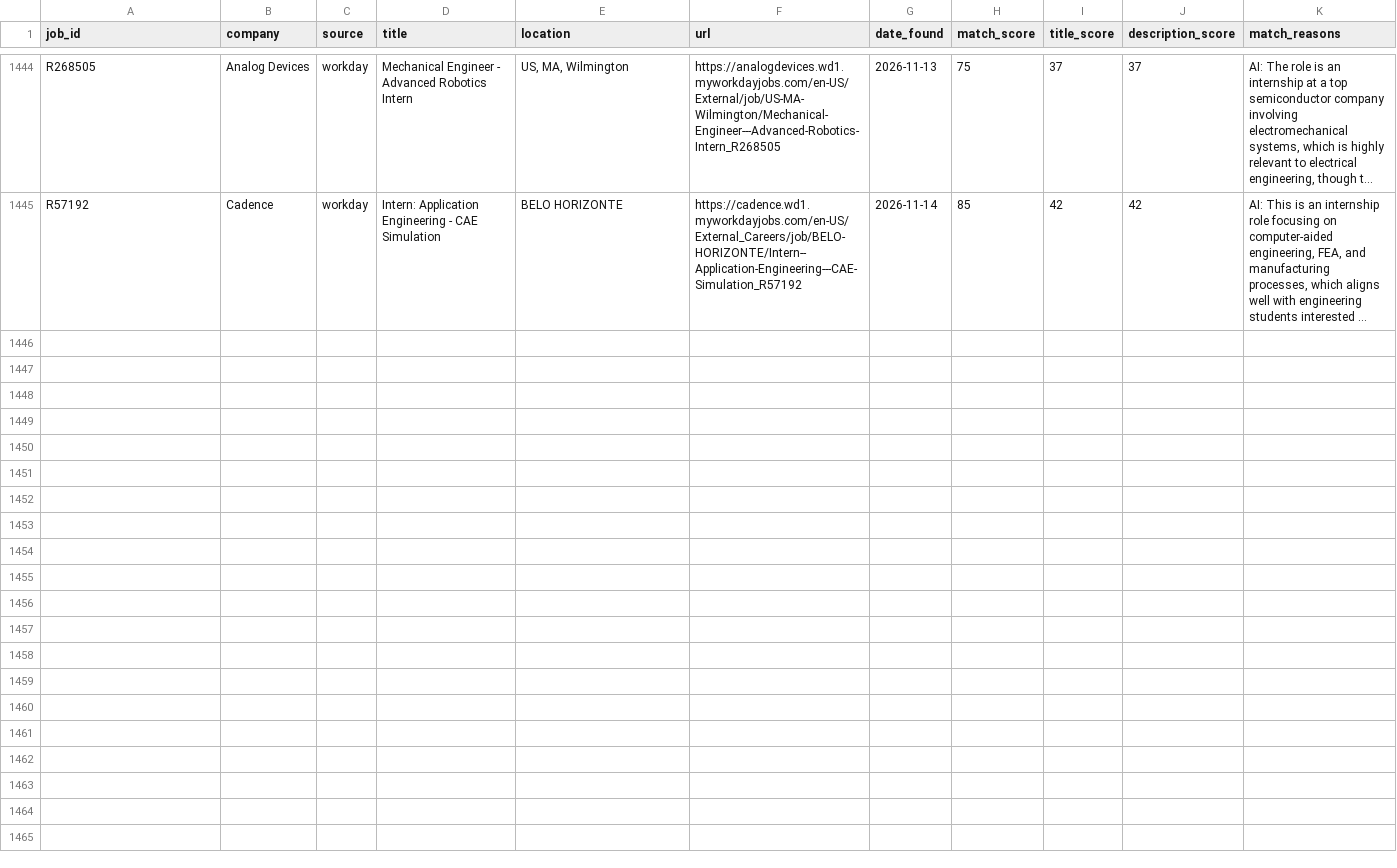
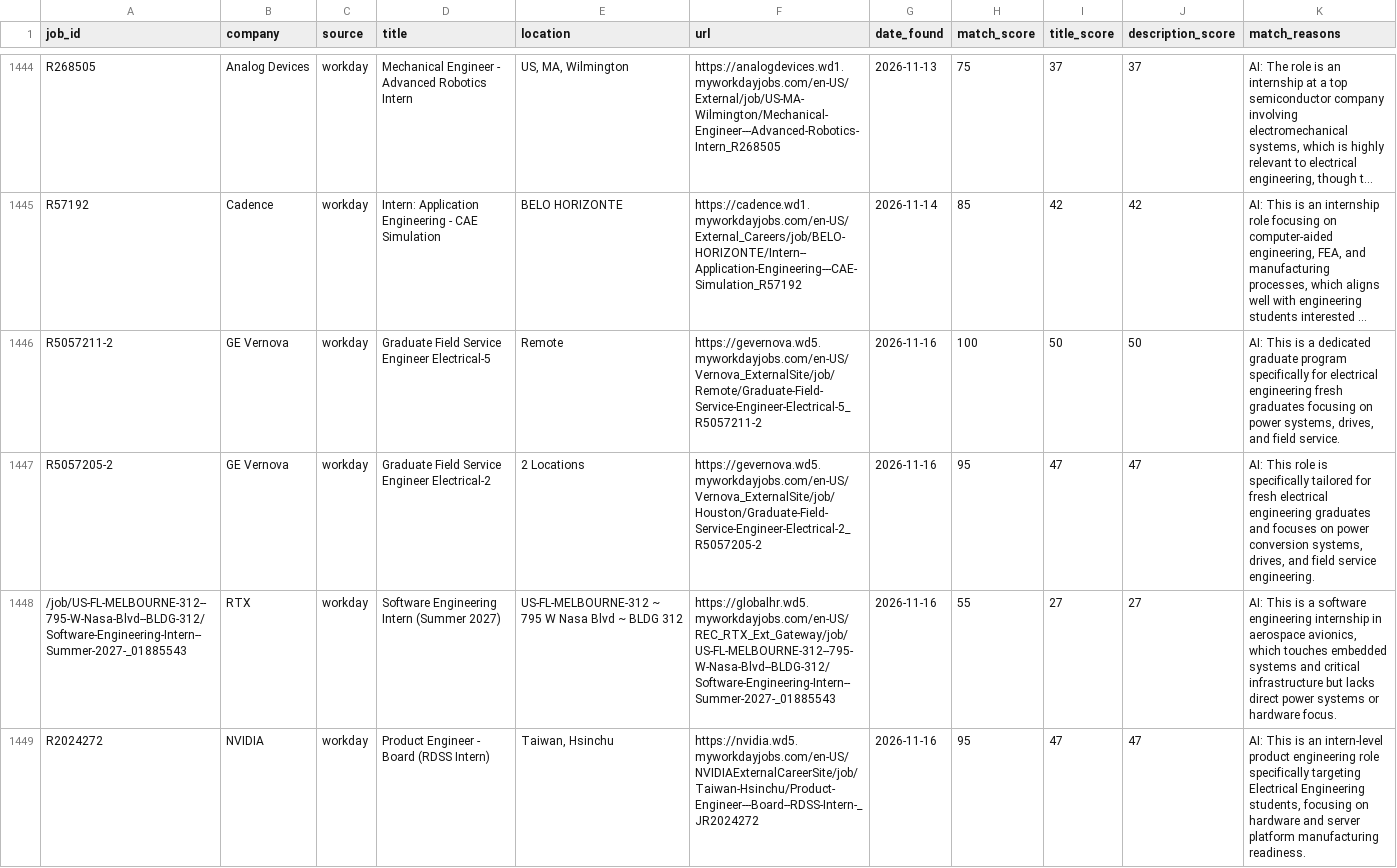
Before and after one commit to br-ndan/job-scraper, a CSV file: data/postings.csv, drawn as a sheet; only a part is shown, gaps mark what is left out; long unchanged cells end in …; the diff names each change by its address in the sheet, - before the commit and + after, or states it on an @@ line.

```diff
--- a/data/postings.csv
+++ b/data/postings.csv
+row 1446: R5057211-2 | GE Vernova | workday | Graduate Field Service Engineer Electrical-5 | Remote | https://gevernova.wd5.myworkdayjobs.com/en-US/Vernova_ExternalSite/job/Remote/Graduate-Field-Service-Engineer-Electrical-5_R5057211-2 | 2026-11-16 | 100 | 50 | 50 | AI: This is a dedicated graduate program specifically for electrical engineering fresh graduates focusing on power systems, drives, and field service.
+row 1447: R5057205-2 | GE Vernova | workday | Graduate Field Service Engineer Electrical-2 | 2 Locations | https://gevernova.wd5.myworkdayjobs.com/en-US/Vernova_ExternalSite/job/Houston/Graduate-Field-Service-Engineer-Electrical-2_R5057205-2 | 2026-11-16 | 95 | 47 | 47 | AI: This role is specifically tailored for fresh electrical engineering graduates and focuses on power conversion systems, drives, and field service engineering.
+row 1448: /job/US-FL-MELBOURNE-312--795-W-Nasa-Blvd--BLDG-312/Software-Engineering-Intern--Summer-2027-_01885543 | RTX | workday | Software Engineering Intern (Summer 2027) | US-FL-MELBOURNE-312 ~ 795 W Nasa Blvd ~ BLDG 312 | https://globalhr.wd5.myworkdayjobs.com/en-US/REC_RTX_Ext_Gateway/job/US-FL-MELBOURNE-312--795-W-Nasa-Blvd--BLDG-312/Software-Engineering-Intern--Summer-2027-_01885543 | 2026-11-16 | 55 | 27 | 27 | AI: This is a software engineering internship in aerospace avionics, which touches embedded systems and critical infrastructure but lacks direct power systems or hardware focus.
+row 1449: R2024272 | NVIDIA | workday | Product Engineer - Board (RDSS Intern) | Taiwan, Hsinchu | https://nvidia.wd5.myworkdayjobs.com/en-US/NVIDIAExternalCareerSite/job/Taiwan-Hsinchu/Product-Engineer---Board--RDSS-Intern-_JR2024272 | 2026-11-16 | 95 | 47 | 47 | AI: This is an intern-level product engineering role specifically targeting Electrical Engineering students, focusing on hardware and server platform manufacturing readiness.
```
